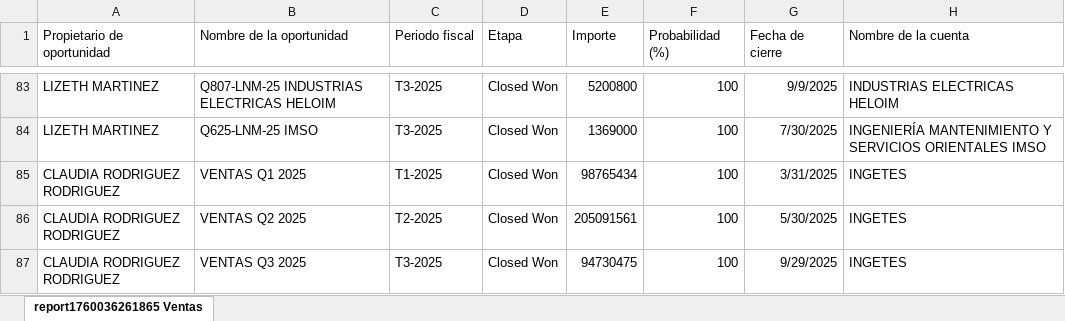
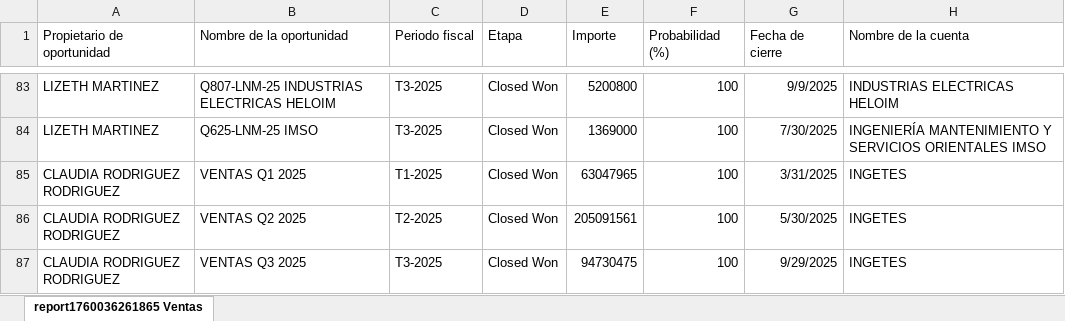
Before and after one commit to Ingetes/INGEPUNTOS, an Excel workbook: Ventas.xlsx, sheet report1760036261865 Ventas, drawn as a sheet; only a part is shown, gaps mark what is left out; values as stored, in another font and other column widths than the file's, no borders; the diff names each change by its address in the sheet, - before the commit and + after, or states it on an @@ line.

Commit message:
Actualiza Ventas desde Ingepuntos

```diff
--- a/Ventas.xlsx (sheet report1760036261865 Ventas)
+++ b/Ventas.xlsx (sheet report1760036261865 Ventas)
-E85 (Importe): 98765434
+E85 (Importe): 63047965
```
